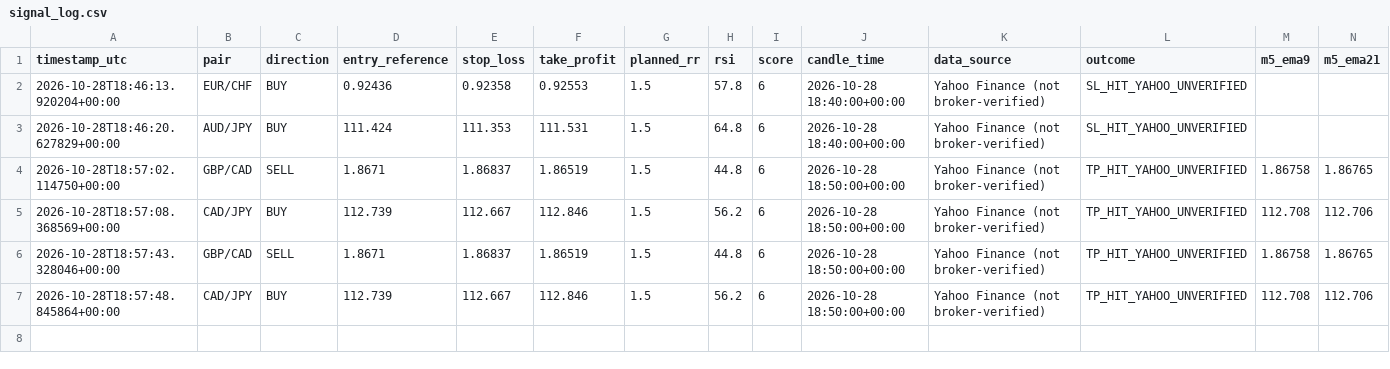
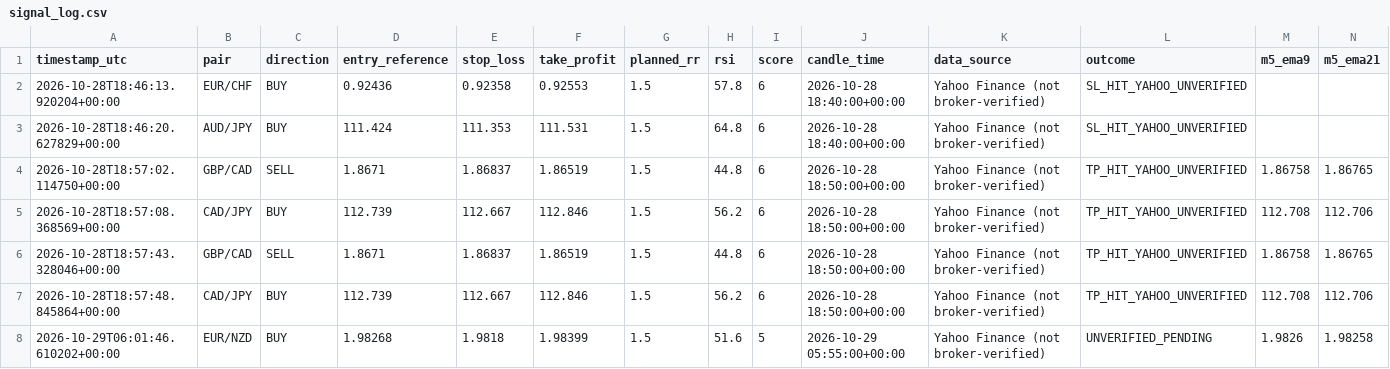
Before and after one commit to 81dwallington-source/Forex-alert-bot, a CSV file: signal_log.csv, drawn as a sheet; only a part is shown; rows hold the shown columns only; the diff names each change by its address in the sheet, - before the commit and + after, or states it on an @@ line.

```diff
--- a/signal_log.csv
+++ b/signal_log.csv
+row 8: 2026-10-29T06:01:46.610202+00:00 | EUR/NZD | BUY | 1.98268 | 1.9818 | 1.98399 | 1.5 | 51.6 | 5 | 2026-10-29 05:55:00+00:00 | Yahoo Finance (not broker-verified) | UNVERIFIED_PENDING | 1.9826 | 1.98258
```
Also changed, not shown: 1 other file.
